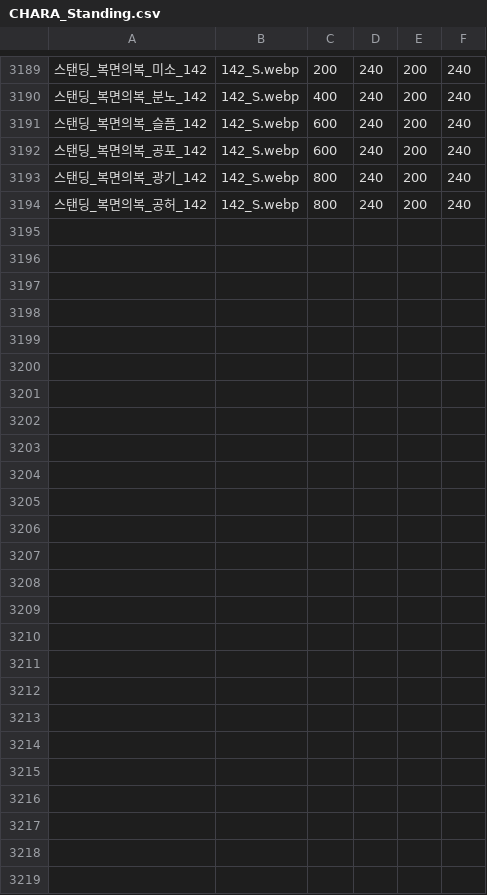
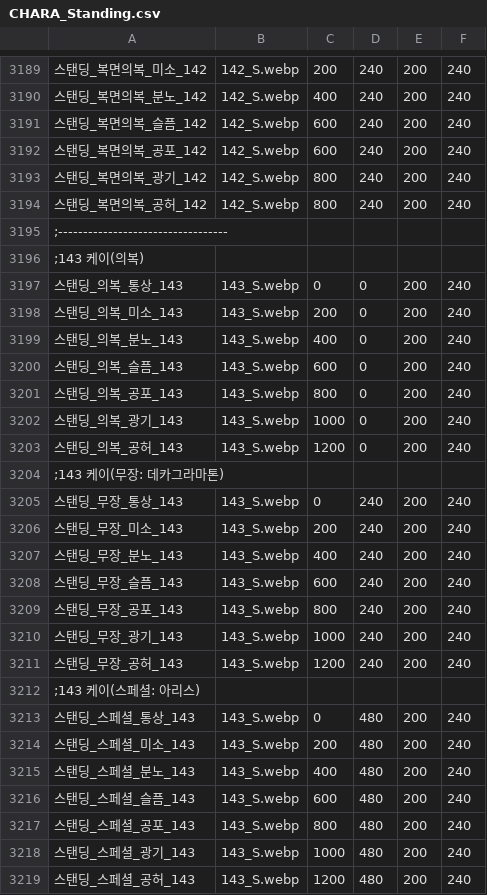
Before and after one commit to echintoad/eraBAK-, a CSV file: resources/Character/CHARA_Standing.csv, drawn as a sheet; only a part is shown, gaps mark what is left out; the diff names each change by its address in the sheet, - before the commit and + after, or states it on an @@ line.

```diff
--- a/resources/Character/CHARA_Standing.csv
+++ b/resources/Character/CHARA_Standing.csv
+row 3195: ;----------------------------------
+row 3196: ;143 케이(의복)
+row 3197: 스탠딩_의복_통상_143 | 143_S.webp | 0 | 0 | 200 | 240
+row 3198: 스탠딩_의복_미소_143 | 143_S.webp | 200 | 0 | 200 | 240
+row 3199: 스탠딩_의복_분노_143 | 143_S.webp | 400 | 0 | 200 | 240
+row 3200: 스탠딩_의복_슬픔_143 | 143_S.webp | 600 | 0 | 200 | 240
+row 3201: 스탠딩_의복_공포_143 | 143_S.webp | 800 | 0 | 200 | 240
+row 3202: 스탠딩_의복_광기_143 | 143_S.webp | 1000 | 0 | 200 | 240
+row 3203: 스탠딩_의복_공허_143 | 143_S.webp | 1200 | 0 | 200 | 240
+row 3204: ;143 케이(무장: 데카그라마톤)
+row 3205: 스탠딩_무장_통상_143 | 143_S.webp | 0 | 240 | 200 | 240
+row 3206: 스탠딩_무장_미소_143 | 143_S.webp | 200 | 240 | 200 | 240
+row 3207: 스탠딩_무장_분노_143 | 143_S.webp | 400 | 240 | 200 | 240
+row 3208: 스탠딩_무장_슬픔_143 | 143_S.webp | 600 | 240 | 200 | 240
+row 3209: 스탠딩_무장_공포_143 | 143_S.webp | 800 | 240 | 200 | 240
+row 3210: 스탠딩_무장_광기_143 | 143_S.webp | 1000 | 240 | 200 | 240
+row 3211: 스탠딩_무장_공허_143 | 143_S.webp | 1200 | 240 | 200 | 240
+row 3212: ;143 케이(스페셜: 아리스)
+row 3213: 스탠딩_스페셜_통상_143 | 143_S.webp | 0 | 480 | 200 | 240
+row 3214: 스탠딩_스페셜_미소_143 | 143_S.webp | 200 | 480 | 200 | 240
+row 3215: 스탠딩_스페셜_분노_143 | 143_S.webp | 400 | 480 | 200 | 240
+row 3216: 스탠딩_스페셜_슬픔_143 | 143_S.webp | 600 | 480 | 200 | 240
+row 3217: 스탠딩_스페셜_공포_143 | 143_S.webp | 800 | 480 | 200 | 240
+row 3218: 스탠딩_스페셜_광기_143 | 143_S.webp | 1000 | 480 | 200 | 240
+row 3219: 스탠딩_스페셜_공허_143 | 143_S.webp | 1200 | 480 | 200 | 240
```
Also changed, not shown: resources/Character/CHARA_Face.csv, 9 other files.
